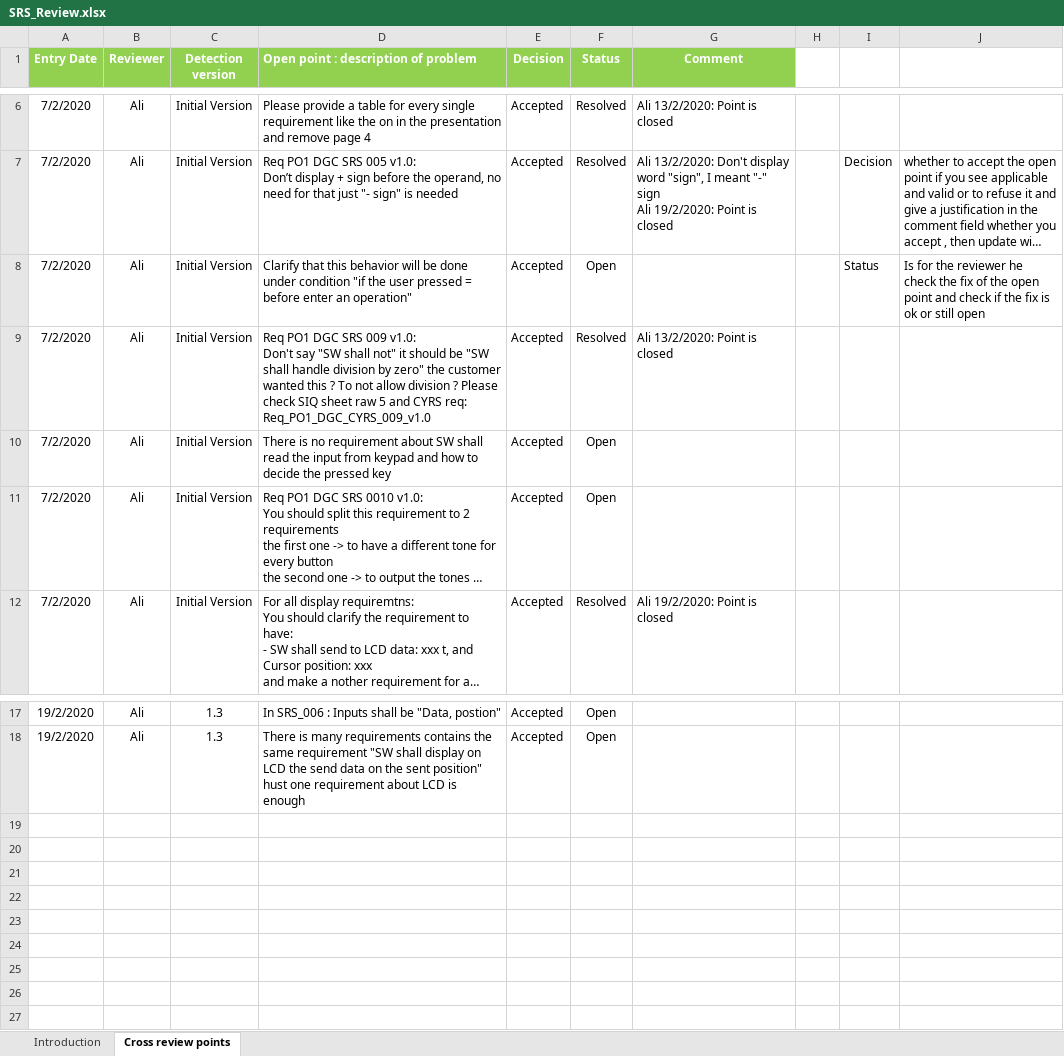
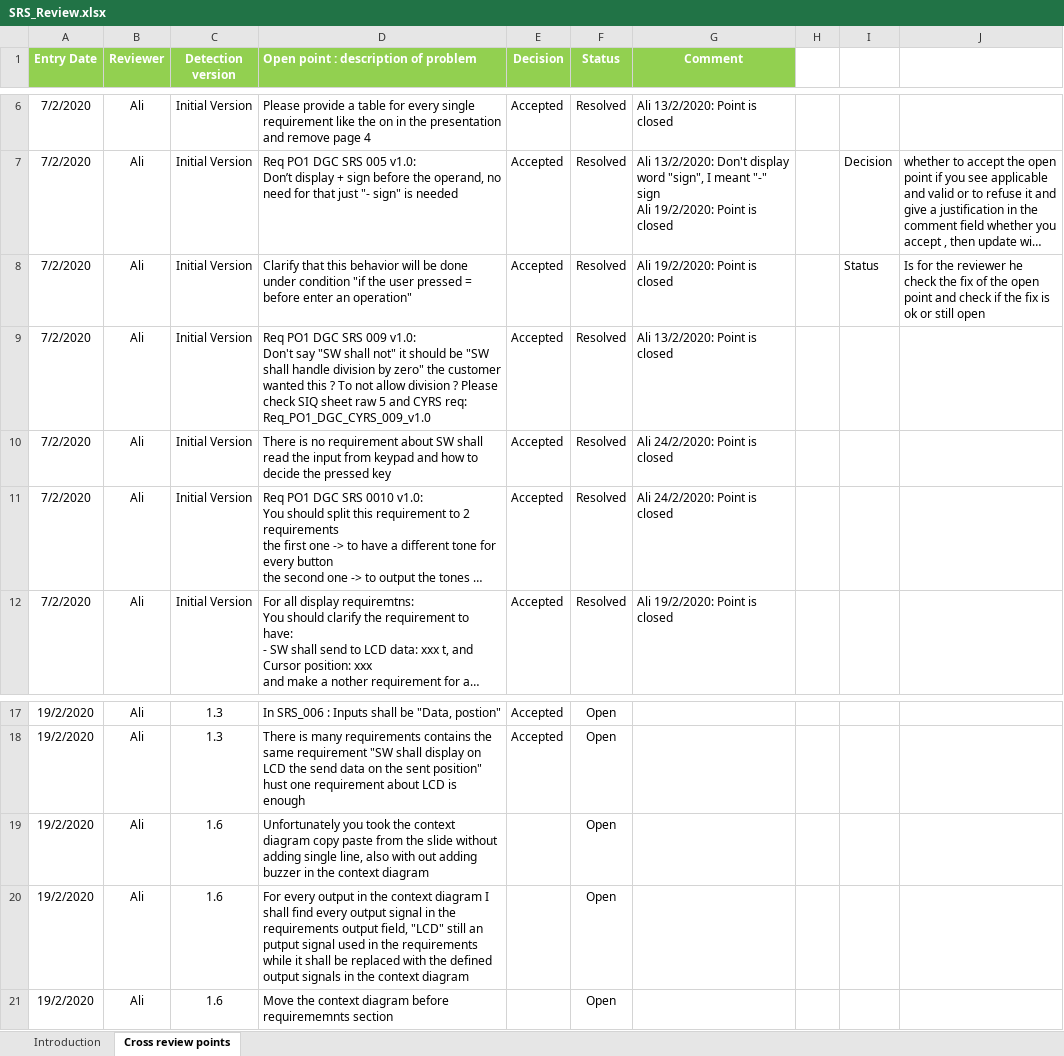
Before and after one commit to moamen-ahmed-93/SWE_Calculator, an Excel workbook: Software specification/SRS/SRS_Review.xlsx, sheet Cross review points, drawn as a sheet; only a part is shown, gaps mark what is left out; long unchanged cells end in …; values as stored, in another font and other column widths than the file's, no borders; conditional formats not drawn; the diff names each change by its address in the sheet, - before the commit and + after, or states it on an @@ line.

Commit message:
Signed-off-by: MMohamedAli74 <mmohamedali74@gmail.com>

```diff
--- a/Software specification/SRS/SRS_Review.xlsx (sheet Cross review points)
+++ b/Software specification/SRS/SRS_Review.xlsx (sheet Cross review points)
-F8 (Status): Open
+F8 (Status): Resolved
-G8 (Comment): (empty)
+G8 (Comment): Ali 19/2/2020: Point is closed
-F10:F11 (Status): Open
+F10:F11 (Status): Resolved
-G10:G11 (Comment): (empty)
+G10:G11 (Comment): Ali 24/2/2020: Point is closed
+row 19: 19/2/2020 | Ali | 1.6 | Unfortunately you took the context diagram copy paste from the slide without adding single line, also with out adding buzzer in the context diagram |  | Open
+row 20: 19/2/2020 | Ali | 1.6 | For every output in the context diagram I shall find every output signal in the requirements output field, "LCD" still an putput signal used in the requirements while it shall be replaced with the defined output signals in the context diagram |  | Open
+row 21: 19/2/2020 | Ali | 1.6 | Move the context diagram before requirememnts section |  | Open
```
